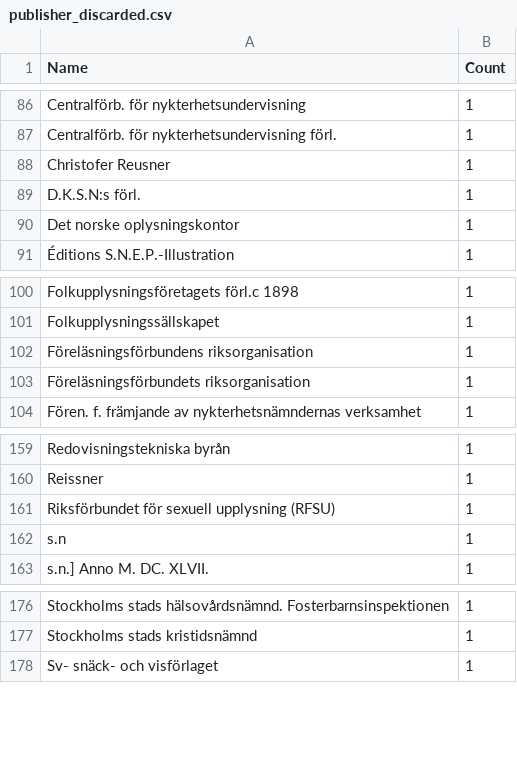
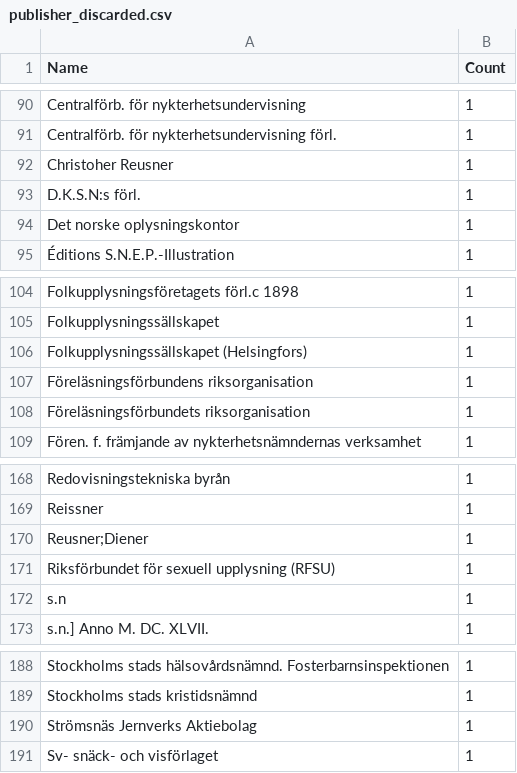
Before and after one commit to COMHIS/kungliga, a CSV file: output.tables/publisher_discarded.csv, drawn as a sheet; only a part is shown, gaps mark what is left out; the diff covers the shown part only.

```diff
--- a/output.tables/publisher_discarded.csv
+++ b/output.tables/publisher_discarded.csv
@@ -87,3 +91,3 @@ Centralförb. för nykterhetsundervisning	  1
 Centralförb. för nykterhetsundervisning förl.	  1
-Christofer Reusner	  1
+Christoher Reusner	  1
 D.K.S.N:s förl.	  1
@@ -101,2 +105,3 @@ Folkupplysningsföretagets förl.c 1898	  1
 Folkupplysningssällskapet	  1
+Folkupplysningssällskapet (Helsingfors)	  1
 Föreläsningsförbundens riksorganisation	  1
@@ -160,2 +169,3 @@ Redovisningstekniska byrån	  1
 Reissner	  1
+Reusner;Diener	  1
 Riksförbundet för sexuell upplysning (RFSU)	  1
@@ -177,2 +189,3 @@ Stockholms stads hälsovårdsnämnd. Fosterbarnsinspektionen	  1
 Stockholms stads kristidsnämnd	  1
+Strömsnäs Jernverks Aktiebolag	  1
 Sv- snäck- och visförlaget	  1
```
Also changed, not shown: 15 added rows, 2 removed rows and 1 edited cell elsewhere in this file, 31 other files.
